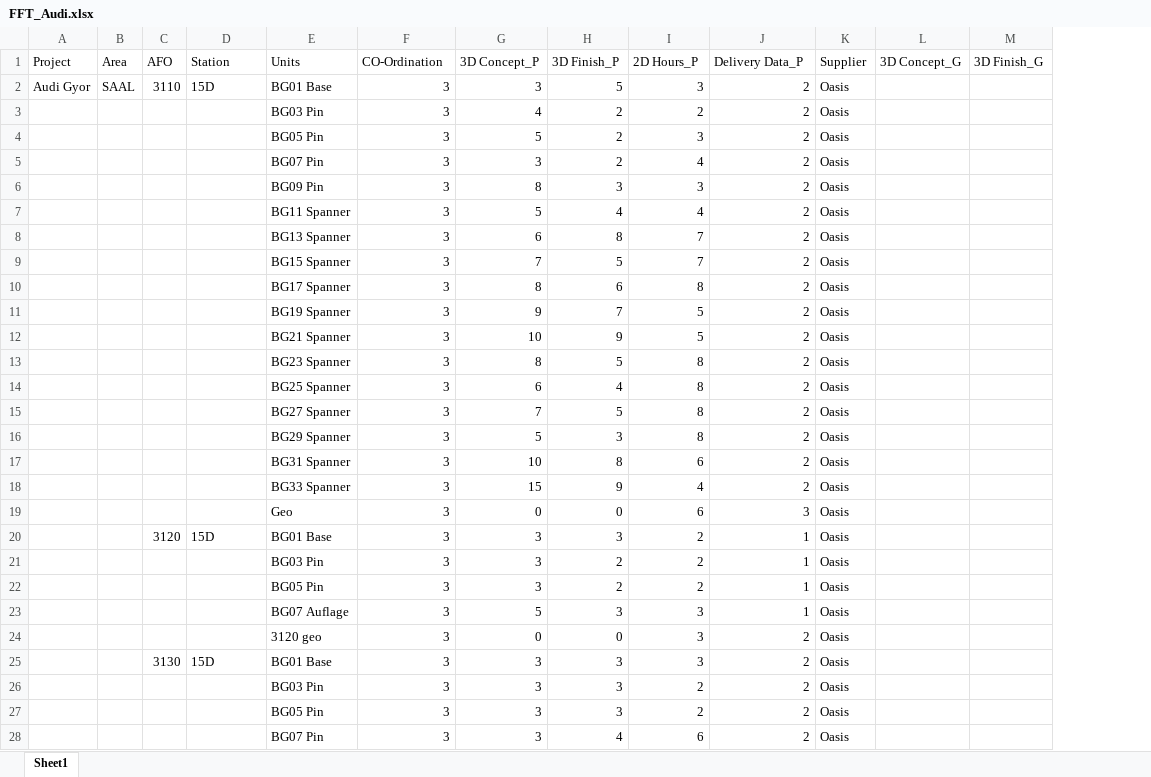
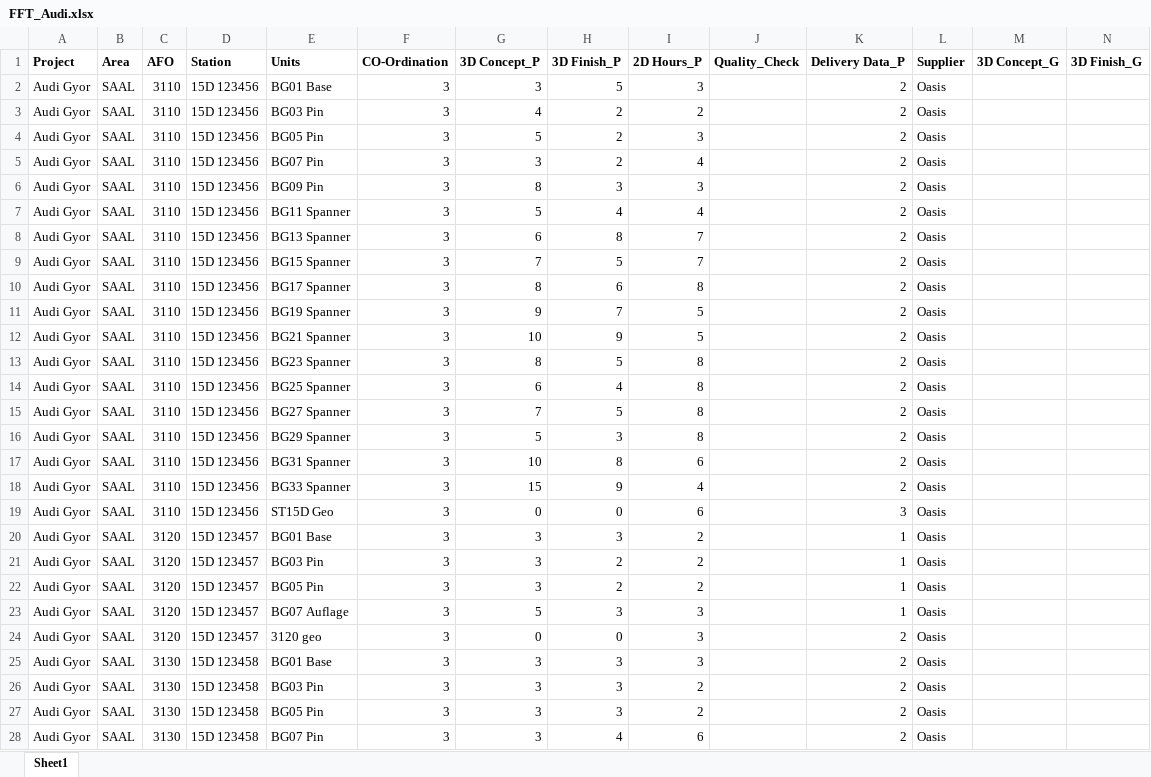
Before and after one commit to Ramesh9394/Portfolio_DS, an Excel workbook: Off/FFT_Audi.xlsx, sheet Sheet1, drawn as a sheet; only a part is shown; values as stored, in another font and other column widths than the file's, no borders; addresses are those after the commit; the diff covers the shown part only; the diff names each change by its address in the sheet, - before the commit and + after, or states it on an @@ line.

Commit message:
Office Project Started

```diff
--- a/Off/FFT_Audi.xlsx (sheet Sheet1)
+++ b/Off/FFT_Audi.xlsx (sheet Sheet1)
+column J (Quality_Check), empty
-A1:I1 bold: off
+A1:I1 bold: on
-K1:N1 bold: off
+K1:N1 bold: on
-D2 (Station): 15D
+D2 (Station): 15D 123456
-A3:A28 (Project): (empty)
+A3:A28 (Project): Audi Gyor
-B3:B28 (Area): (empty)
+B3:B28 (Area): SAAL
-C3:C19 (AFO): (empty)
+C3:C19 (AFO): 3110
-D3:D19 (Station): (empty)
+D3:D19 (Station): 15D 123456
-E19 (Units): Geo
+E19 (Units): ST15D Geo
-D20 (Station): 15D
+D20 (Station): 15D 123457
-C21:C24 (AFO): (empty)
+C21:C24 (AFO): 3120
-D21:D24 (Station): (empty)
+D21:D24 (Station): 15D 123457
-D25 (Station): 15D
+D25 (Station): 15D 123458
-C26:C28 (AFO): (empty)
+C26:C28 (AFO): 3130
-D26:D28 (Station): (empty)
+D26:D28 (Station): 15D 123458
```
Also changed, not shown: 65 added rows, 2 removed rows, 41 edited cells and cell formats elsewhere in this sheet, 5 other files.
